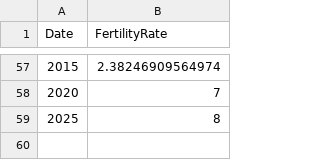
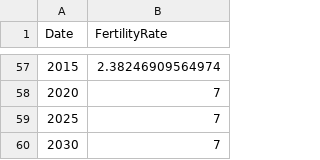
Before and after one commit to SUSA-org/SUSA-web-app, a CSV file: Sudan.csv, drawn as a sheet; only a part is shown, gaps mark what is left out; the diff names each change by its address in the sheet, - before the commit and + after, or states it on an @@ line.

```diff
--- a/Sudan.csv
+++ b/Sudan.csv
-B59 (FertilityRate): 8
+B59 (FertilityRate): 7
+row 60: 2030 | 7
```
Also changed, not shown: Argentina.csv, Benin.csv, 3 other files.
